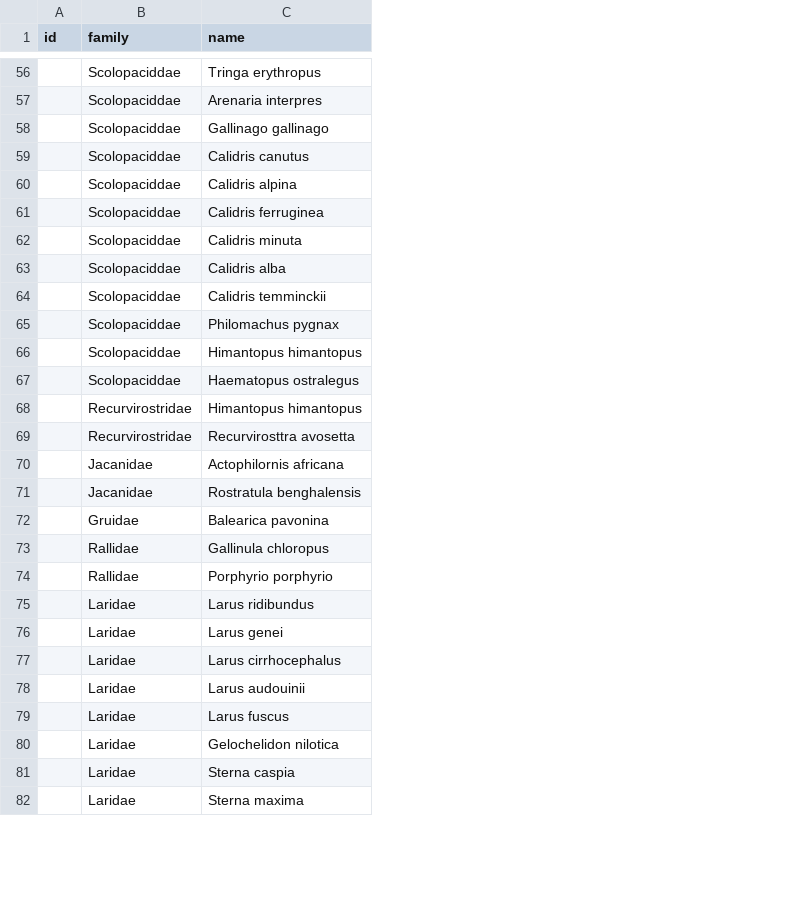
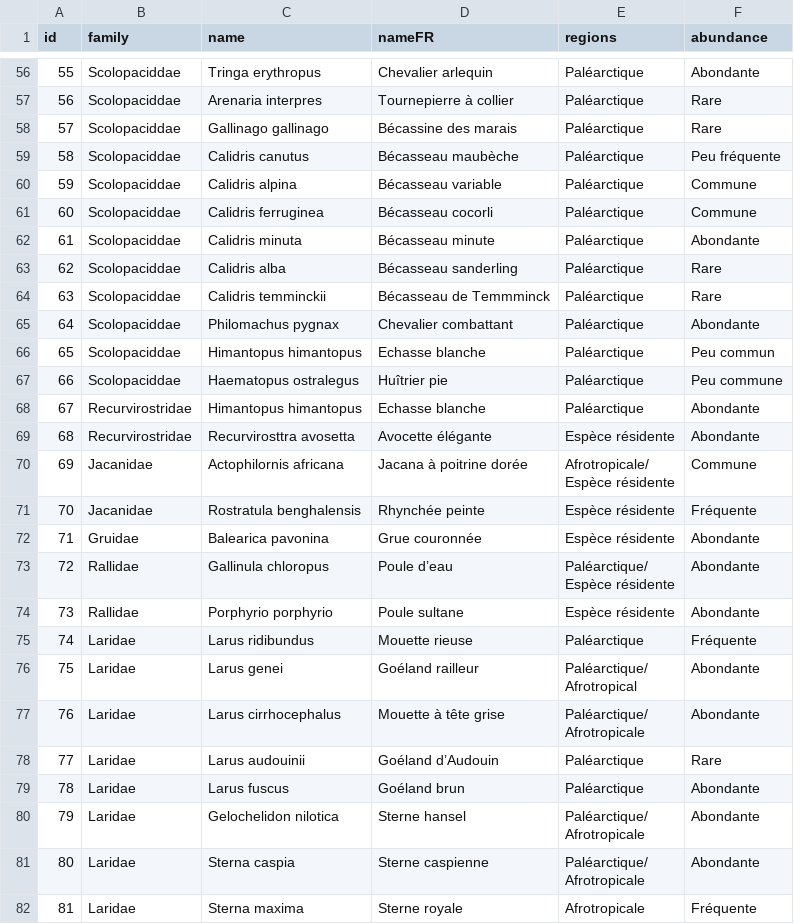
Before and after one commit to andrejjh/mrbif, a CSV file: data/LAV/LAV.csv, drawn as a sheet; only a part is shown, gaps mark what is left out; ↵ is a line break in a cell; the diff covers the shown part only; the diff names each change by its address in the sheet, - before the commit and + after, or states it on an @@ line.

```diff
--- a/data/LAV/LAV.csv
+++ b/data/LAV/LAV.csv
+column D (nameFR), rows 56-82: Chevalier arlequin | Tournepierre à collier | Bécassine des marais | Bécasseau maubèche | Bécasseau variable | Bécasseau cocorli | Bécasseau minute | Bécasseau sanderling | Bécasseau de Temmminck | Chevalier combattant | Echasse blanche | Huîtrier pie | Echasse blanche | Avocette élégante | Jacana à poitrine dorée | Rhynchée peinte | Grue couronnée | Poule d’eau | Poule sultane | Mouette rieuse | Goéland railleur | Mouette à tête grise | Goéland d’Audouin | Goéland brun | Sterne hansel | Sterne caspienne | Sterne royale
+column E (regions), rows 56-82: Paléarctique | Paléarctique | Paléarctique | Paléarctique | Paléarctique | Paléarctique | Paléarctique | Paléarctique | Paléarctique | Paléarctique | Paléarctique | Paléarctique | Paléarctique | Espèce résidente | Afrotropicale/ ↵ Espèce résidente | Espèce résidente | Espèce résidente | Paléarctique/ ↵ Espèce résidente | Espèce résidente | Paléarctique | Paléarctique/ ↵ Afrotropical | Paléarctique/ ↵ Afrotropicale | Paléarctique | Paléarctique | Paléarctique/ ↵ Afrotropicale | Paléarctique/ ↵ Afrotropicale | Afrotropicale
+column F (abundance), rows 56-82: Abondante | Rare | Rare | Peu fréquente | Commune | Commune | Abondante | Rare | Rare | Abondante | Peu commun | Peu commune | Abondante | Abondante | Commune | Fréquente | Abondante | Abondante | Abondante | Fréquente | Abondante | Abondante | Rare | Abondante | Abondante | Abondante | Fréquente
-A56 (id): (empty)
+A56 (id): 55
-A57 (id): (empty)
+A57 (id): 56
-A58 (id): (empty)
+A58 (id): 57
-A59 (id): (empty)
+A59 (id): 58
-A60 (id): (empty)
+A60 (id): 59
-A61 (id): (empty)
+A61 (id): 60
-A62 (id): (empty)
+A62 (id): 61
-A63 (id): (empty)
+A63 (id): 62
-A64 (id): (empty)
+A64 (id): 63
-A65 (id): (empty)
+A65 (id): 64
-A66 (id): (empty)
+A66 (id): 65
-A67 (id): (empty)
+A67 (id): 66
-A68 (id): (empty)
+A68 (id): 67
-A69 (id): (empty)
+A69 (id): 68
-A70 (id): (empty)
+A70 (id): 69
-A71 (id): (empty)
+A71 (id): 70
-A72 (id): (empty)
+A72 (id): 71
-A73 (id): (empty)
+A73 (id): 72
-A74 (id): (empty)
+A74 (id): 73
-A75 (id): (empty)
+A75 (id): 74
-A76 (id): (empty)
+A76 (id): 75
-A77 (id): (empty)
+A77 (id): 76
-A78 (id): (empty)
+A78 (id): 77
-A79 (id): (empty)
+A79 (id): 78
-A80 (id): (empty)
+A80 (id): 79
-A81 (id): (empty)
+A81 (id): 80
-A82 (id): (empty)
+A82 (id): 81
```
Also changed, not shown: 62 edited cells elsewhere in this file, data/LAV/LAVout.csv, 3 other files.
